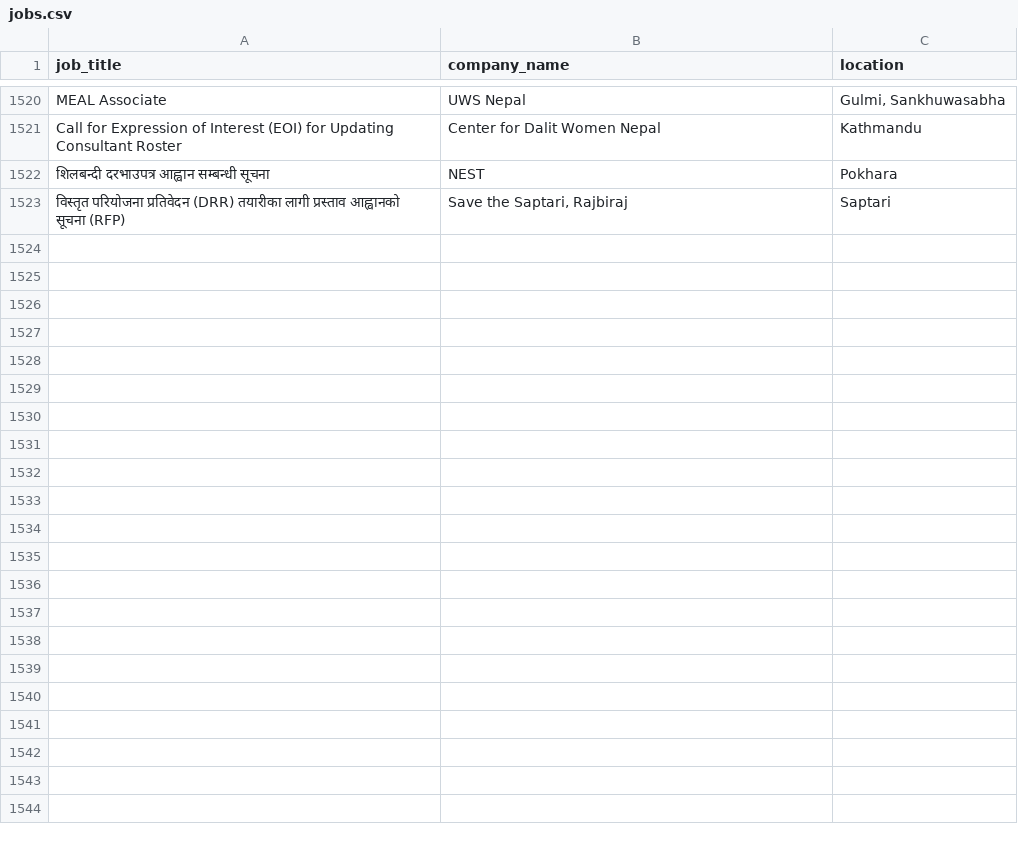
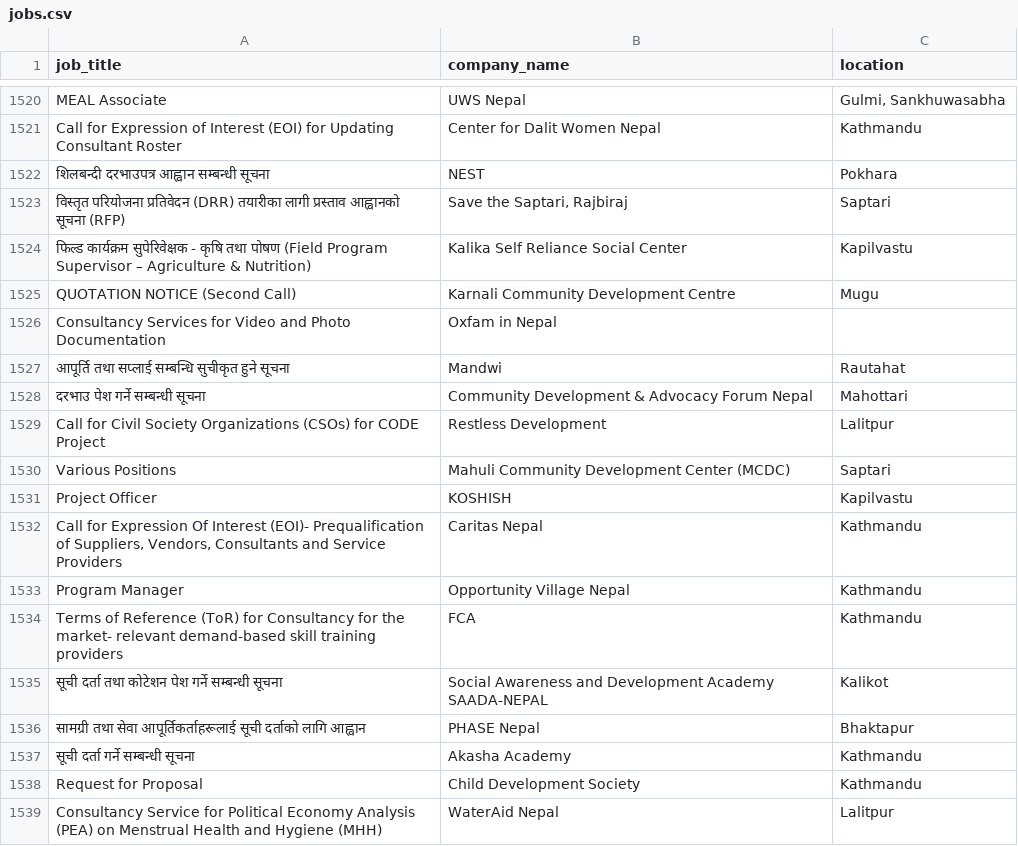
Before and after one commit to Hemkant04/job-scraper, a CSV file: data/jobs.csv, drawn as a sheet; only a part is shown, gaps mark what is left out.

```diff
--- a/data/jobs.csv
+++ b/data/jobs.csv
@@ -1523 +1523,17 @@ Call for Expression of Interest (EOI) for Updating Consultant Roster,Center for
 विस्तृत परियोजना प्रतिवेदन (DRR) तयारीका लागी प्रस्ताव आह्वानको सूचना (RFP),"Save the Saptari, Rajbiraj",Saptari
+फिल्ड कार्यक्रम सुपेरिवेक्षक - कृषि तथा पोषण (Field Program Supervisor – Agriculture & Nutrition),Kalika Self Reliance Social Center,Kapilvastu
+QUOTATION NOTICE (Second Call),Karnali Community Development Centre,Mugu
+Consultancy Services for Video and Photo Documentation,Oxfam in Nepal,
+आपूर्ति तथा सप्लाई सम्बन्धि सुचीकृत हुने सूचना,Mandwi,Rautahat
+दरभाउ पेश गर्ने सम्बन्धी सूचना,Community Development & Advocacy Forum Nepal,Mahottari
+Call for Civil Society Organizations (CSOs) for CODE Project,Restless Development,Lalitpur
+Various Positions,Mahuli Community Development Center (MCDC),Saptari
+Project Officer,KOSHISH,Kapilvastu
+"Call for Expression Of Interest (EOI)-  Prequalification of Suppliers, Vendors, Consultants and Service Providers",Caritas Nepal,Kathmandu
+Program Manager,Opportunity Village Nepal,Kathmandu
+Terms of Reference (ToR) for Consultancy for the market- relevant demand-based skill training providers,FCA,Kathmandu
+सूची दर्ता तथा कोटेशन पेश गर्ने सम्बन्धी सूचना,Social Awareness and Development Academy SAADA-NEPAL,Kalikot
+सामग्री तथा सेवा आपूर्तिकर्ताहरूलाई सूची दर्ताको लागि आह्वान,PHASE Nepal,Bhaktapur
+सूची दर्ता गर्ने सम्बन्धी सूचना,Akasha Academy,Kathmandu
+Request for Proposal,Child Development Society,Kathmandu
+Consultancy Service for Political Economy Analysis (PEA) on Menstrual Health and Hygiene (MHH),WaterAid Nepal,Lalitpur
```
Also changed, not shown: 1 other file.
